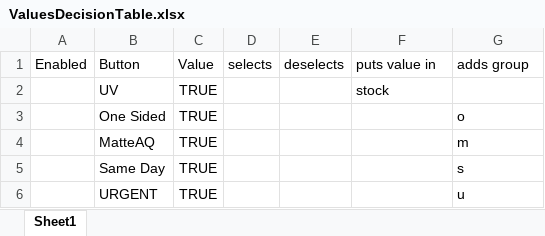
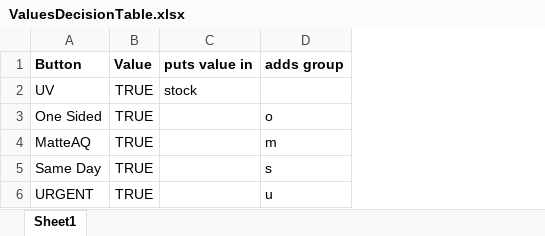
Before and after one commit to aeroplaya/simone, an Excel workbook: ValuesDecisionTable.xlsx, sheet Sheet1, drawn as a sheet; values as stored, in another font and other column widths than the file's, no borders; removed rows and columns are numbered as before the commit, all else as after; the diff names each change by its address in the sheet, - before the commit and + after, or states it on an @@ line.

```diff
--- a/ValuesDecisionTable.xlsx (sheet Sheet1)
+++ b/ValuesDecisionTable.xlsx (sheet Sheet1)
-column A (Enabled), empty
-column D (selects), empty
-column E (deselects), empty
-A1:B1 bold: off
+A1:B1 bold: on
-C1:D1 bold: off
+C1:D1 bold: on
```
Also changed, not shown: UIDecisionTable.xlsx.
